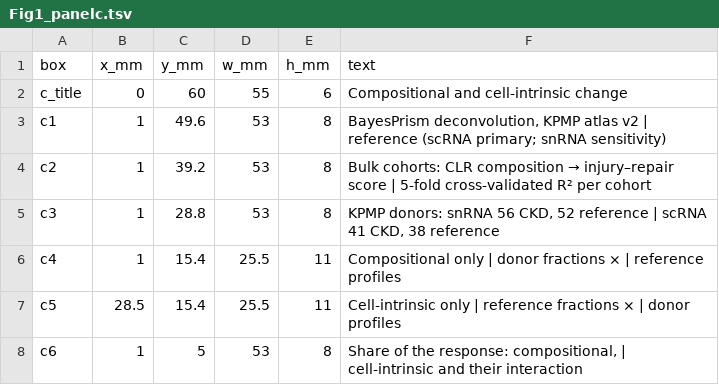
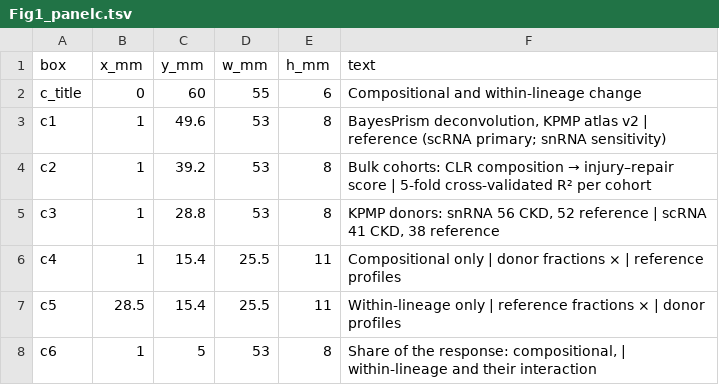
Before and after one commit to DR-ZHANG123/dkd-biopsy-shared-injury, a TSV file: figures/source_data/Fig1_panelc.tsv, drawn as a sheet.

```diff
--- a/figures/source_data/Fig1_panelc.tsv
+++ b/figures/source_data/Fig1_panelc.tsv
@@ -1,3 +1,3 @@
 box	x_mm	y_mm	w_mm	h_mm	text
-c_title	0	60	55	6	Compositional and cell-intrinsic change
+c_title	0	60	55	6	Compositional and within-lineage change
 c1	1	49.6	53	8	BayesPrism deconvolution, KPMP atlas v2 | reference (scRNA primary; snRNA sensitivity)
@@ -6,3 +6,3 @@ c3	1	28.8	53	8	KPMP donors: snRNA 56 CKD, 52 reference | scRNA 41 CKD, 38 refere
 c4	1	15.4	25.5	11	Compositional only | donor fractions × | reference profiles
-c5	28.5	15.4	25.5	11	Cell-intrinsic only | reference fractions × | donor profiles
-c6	1	5	53	8	Share of the response: compositional, | cell-intrinsic and their interaction
+c5	28.5	15.4	25.5	11	Within-lineage only | reference fractions × | donor profiles
+c6	1	5	53	8	Share of the response: compositional, | within-lineage and their interaction
```
Also changed, not shown: figures/source_data/Fig4_paneld.tsv, figures/source_data/FigS4_panela.tsv, 62 other files.
